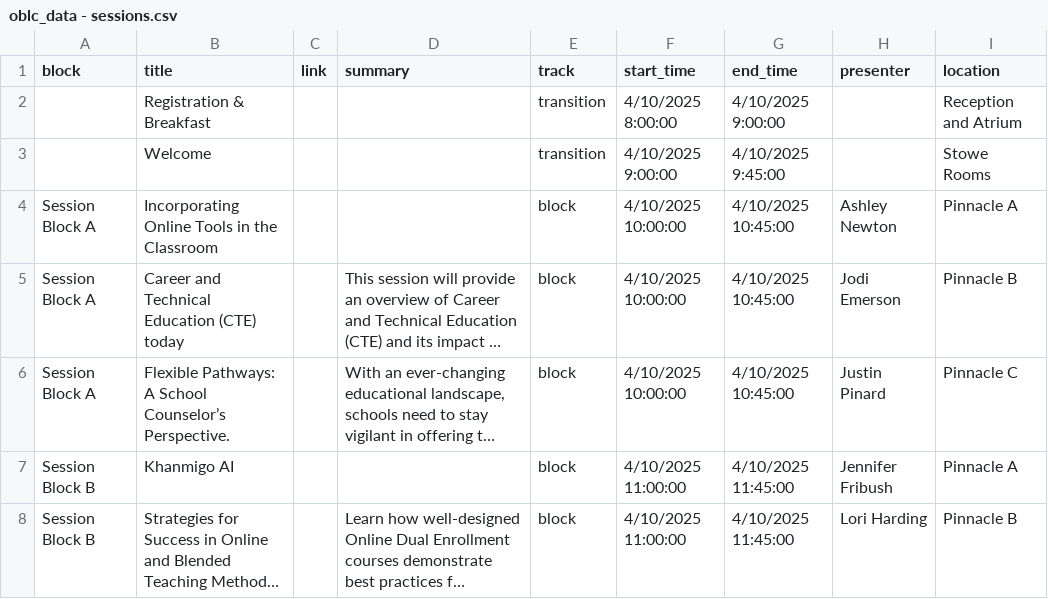
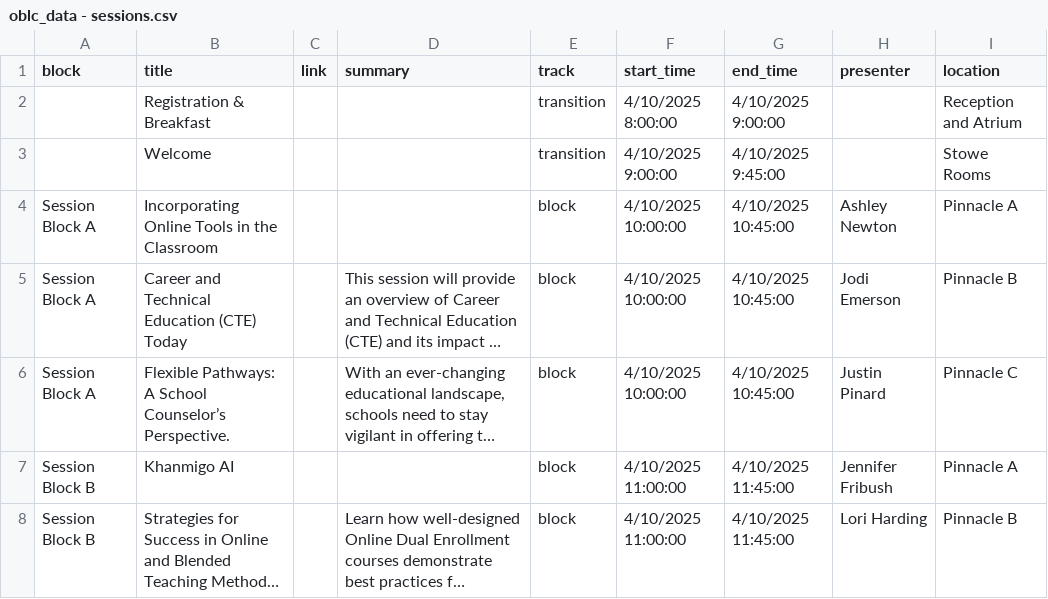
Before and after one commit to kchristensenvtvlc/oblc_sched, a CSV file: api/static/oblc_data - sessions.csv, drawn as a sheet; only a part is shown; long unchanged cells end in …; the diff names each change by its address in the sheet, - before the commit and + after, or states it on an @@ line.

Commit message:
presenters/sessions csv  updates

```diff
--- a/api/static/oblc_data - sessions.csv
+++ b/api/static/oblc_data - sessions.csv
-B5 (title): Career and Technical Education (CTE) today
+B5 (title): Career and Technical Education (CTE) Today
```
